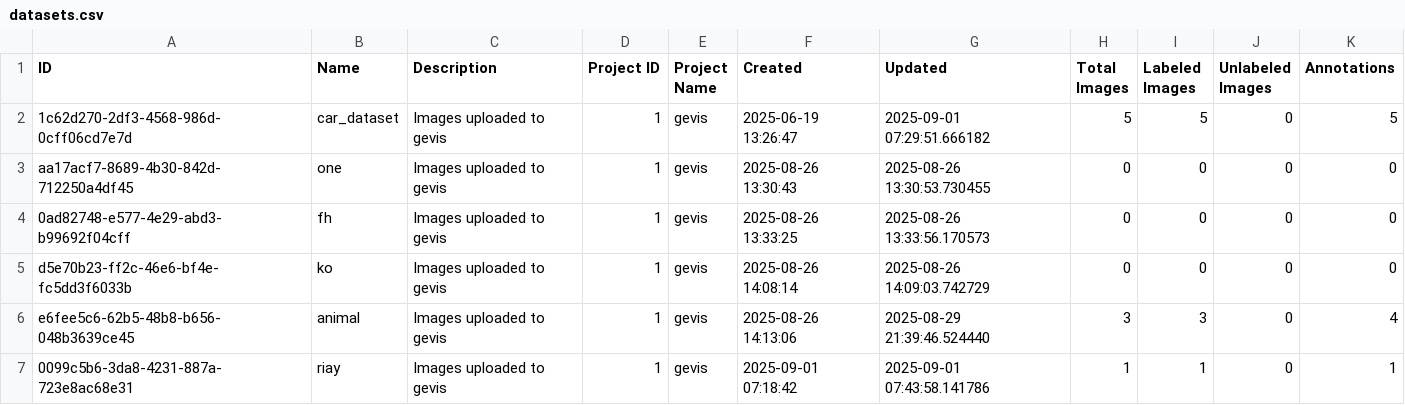
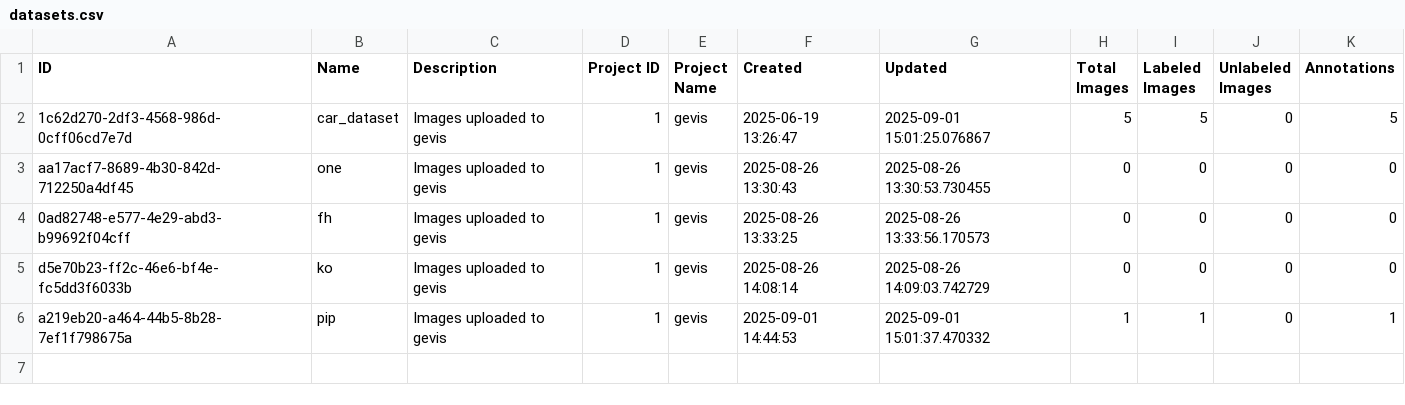
Before and after one commit to yelloji/Auto-Labeling-Tool, a CSV file: database_exports/datasets.csv, drawn as a sheet.

Commit message:
fix(projects): use absolute paths for dataset movements
Replaced manual relative-path construction with path_manager.get_absolute_path in:
  • assign_dataset_to_annotating()
  • move_dataset_to_unassigned()
  • move_dataset_to_completed()
Removed a stray debug character.

This prevents image-loss issues when moving datasets between workflow states and keeps the filesystem and database perfectly in sync.

```diff
--- a/database_exports/datasets.csv
+++ b/database_exports/datasets.csv
@@ -1,3 +1,3 @@
 ID,Name,Description,Project ID,Project Name,Created,Updated,Total Images,Labeled Images,Unlabeled Images,Annotations
-1c62d270-2df3-4568-986d-0cff06cd7e7d,car_dataset,Images uploaded to gevis,1,gevis,2025-06-19 13:26:47,2025-09-01 07:29:51.666182,5,5,0,5
+1c62d270-2df3-4568-986d-0cff06cd7e7d,car_dataset,Images uploaded to gevis,1,gevis,2025-06-19 13:26:47,2025-09-01 15:01:25.076867,5,5,0,5
 aa17acf7-8689-4b30-842d-712250a4df45,one,Images uploaded to gevis,1,gevis,2025-08-26 13:30:43,2025-08-26 13:30:53.730455,0,0,0,0
@@ -5,3 +5,2 @@ aa17acf7-8689-4b30-842d-712250a4df45,one,Images uploaded to gevis,1,gevis,2025-0
 d5e70b23-ff2c-46e6-bf4e-fc5dd3f6033b,ko,Images uploaded to gevis,1,gevis,2025-08-26 14:08:14,2025-08-26 14:09:03.742729,0,0,0,0
-e6fee5c6-62b5-48b8-b656-048b3639ce45,animal,Images uploaded to gevis,1,gevis,2025-08-26 14:13:06,2025-08-29 21:39:46.524440,3,3,0,4
-0099c5b6-3da8-4231-887a-723e8ac68e31,riay,Images uploaded to gevis,1,gevis,2025-09-01 07:18:42,2025-09-01 07:43:58.141786,1,1,0,1
+a219eb20-a464-44b5-8b28-7ef1f798675a,pip,Images uploaded to gevis,1,gevis,2025-09-01 14:44:53,2025-09-01 15:01:37.470332,1,1,0,1
```
Also changed, not shown: database_exports/images.csv, 27 other files.
